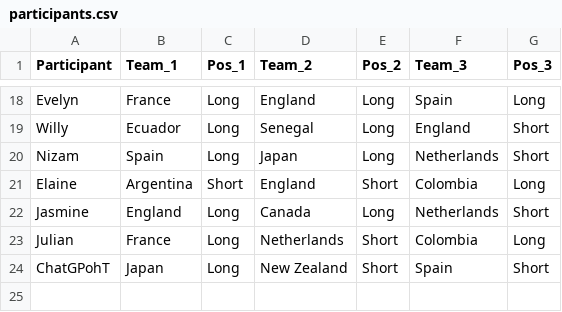
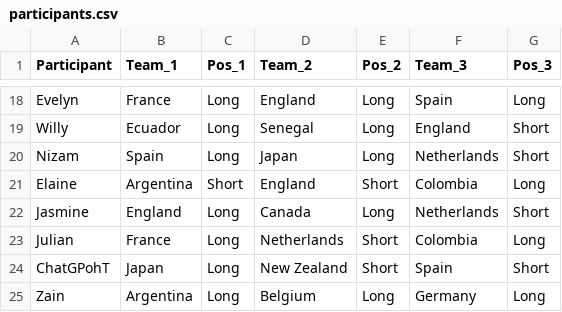
Before and after one commit to jamy85/world_cup, a CSV file: participants.csv, drawn as a sheet; only a part is shown, gaps mark what is left out; the diff names each change by its address in the sheet, - before the commit and + after, or states it on an @@ line.

Commit message:
add Zain

```diff
--- a/participants.csv
+++ b/participants.csv
+row 25: Zain | Argentina | Long | Belgium | Long | Germany | Long
```
